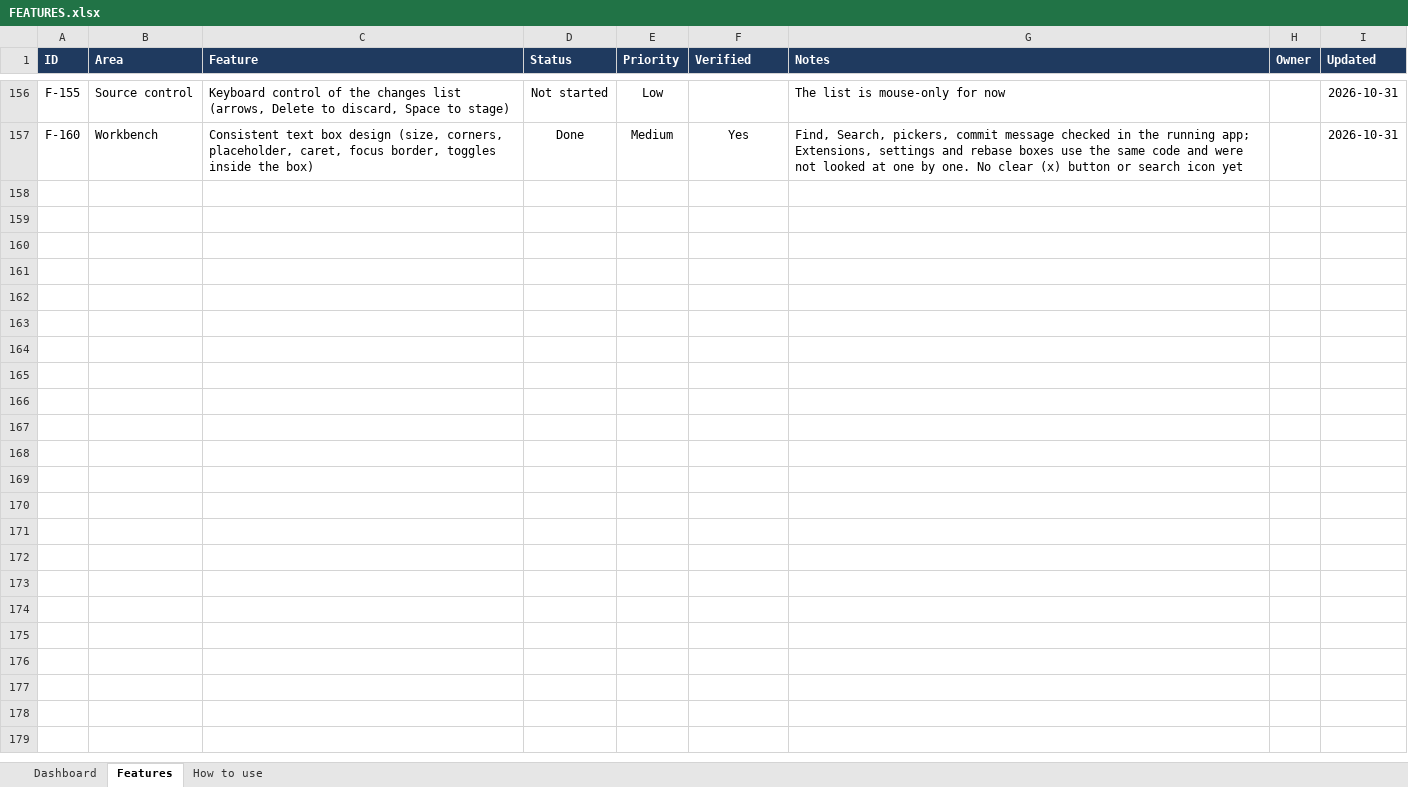
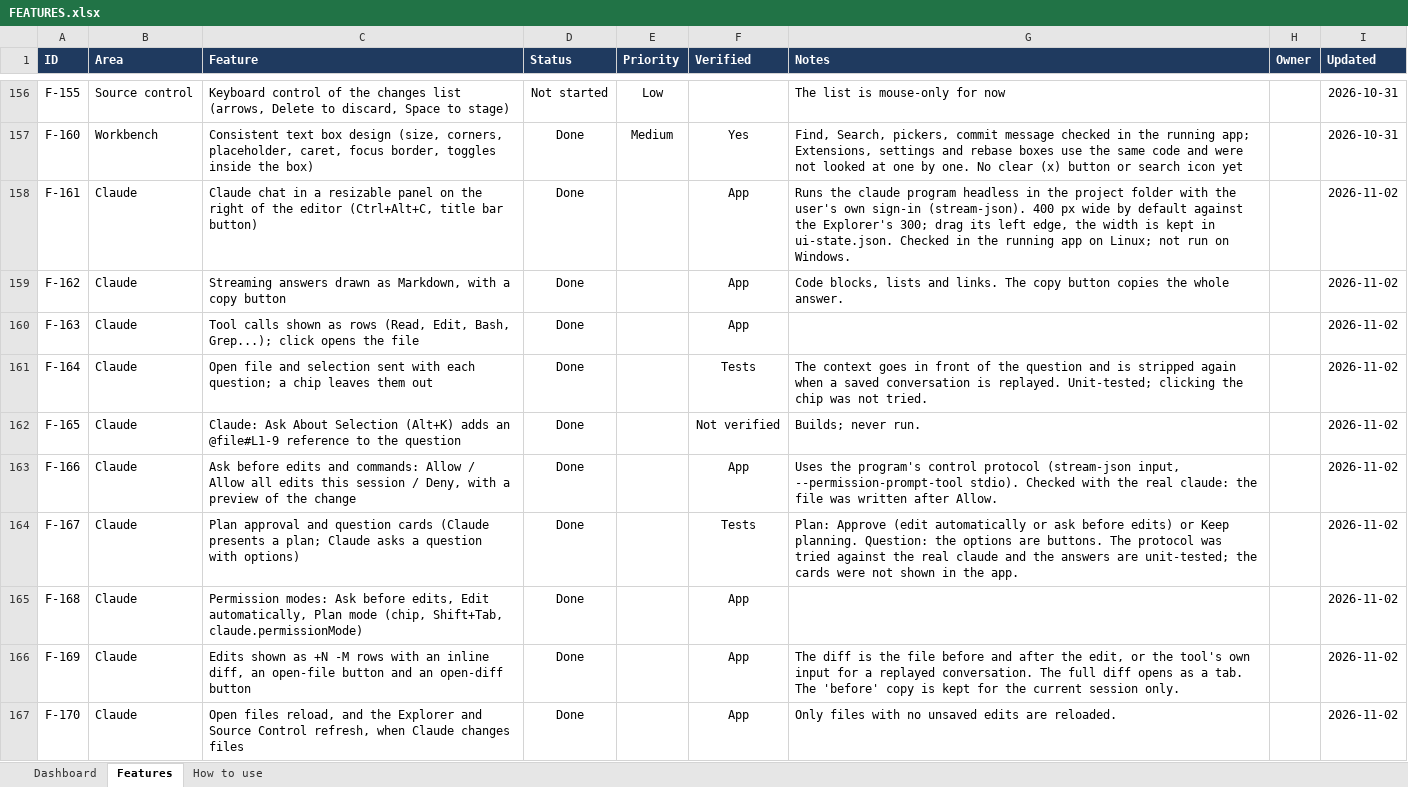
Before and after one commit to sukantamajhi/forge-ide, an Excel workbook: docs/FEATURES.xlsx, sheet Features, drawn as a sheet; only a part is shown, gaps mark what is left out; values as stored, in another font and other column widths than the file's, no borders; conditional formats and table styles not drawn; the diff covers the shown part only; the diff names each change by its address in the sheet, - before the commit and + after, or states it on an @@ line.

```diff
--- a/docs/FEATURES.xlsx (sheet Features)
+++ b/docs/FEATURES.xlsx (sheet Features)
+row 158: F-161 | Claude | Claude chat in a resizable panel on the right of the editor (Ctrl+Alt+C, title bar button) | Done |  | App | Runs the claude program headless in the project folder with the user's own sign-in (stream-json). 400 px wide by default against the Explorer's 300; drag its left edge, the width is kept in ui-state.json. Checked in the running app on Linux; not run on Windows. |  | 2026-11-02
+row 159: F-162 | Claude | Streaming answers drawn as Markdown, with a copy button | Done |  | App | Code blocks, lists and links. The copy button copies the whole answer. |  | 2026-11-02
+row 160: F-163 | Claude | Tool calls shown as rows (Read, Edit, Bash, Grep...); click opens the file | Done |  | App |  |  | 2026-11-02
+row 161: F-164 | Claude | Open file and selection sent with each question; a chip leaves them out | Done |  | Tests | The context goes in front of the question and is stripped again when a saved conversation is replayed. Unit-tested; clicking the chip was not tried. |  | 2026-11-02
+row 162: F-165 | Claude | Claude: Ask About Selection (Alt+K) adds an @file#L1-9 reference to the question | Done |  | Not verified | Builds; never run. |  | 2026-11-02
+row 163: F-166 | Claude | Ask before edits and commands: Allow / Allow all edits this session / Deny, with a preview of the change | Done |  | App | Uses the program's control protocol (stream-json input, --permission-prompt-tool stdio). Checked with the real claude: the file was written after Allow. |  | 2026-11-02
+row 164: F-167 | Claude | Plan approval and question cards (Claude presents a plan; Claude asks a question with options) | Done |  | Tests | Plan: Approve (edit automatically or ask before edits) or Keep planning. Question: the options are buttons. The protocol was tried against the real claude and the answers are unit-tested; the cards were not shown in the app. |  | 2026-11-02
+row 165: F-168 | Claude | Permission modes: Ask before edits, Edit automatically, Plan mode (chip, Shift+Tab, claude.permissionMode) | Done |  | App |  |  | 2026-11-02
+row 166: F-169 | Claude | Edits shown as +N -M rows with an inline diff, an open-file button and an open-diff button | Done |  | App | The diff is the file before and after the edit, or the tool's own input for a replayed conversation. The full diff opens as a tab. The 'before' copy is kept for the current session only. |  | 2026-11-02
+row 167: F-170 | Claude | Open files reload, and the Explorer and Source Control refresh, when Claude changes files | Done |  | App | Only files with no unsaved edits are reloaded. |  | 2026-11-02
```
Also changed, not shown: 27 added rows elsewhere in this sheet, sheet Dashboard, sheet How to use, hidden cells.
